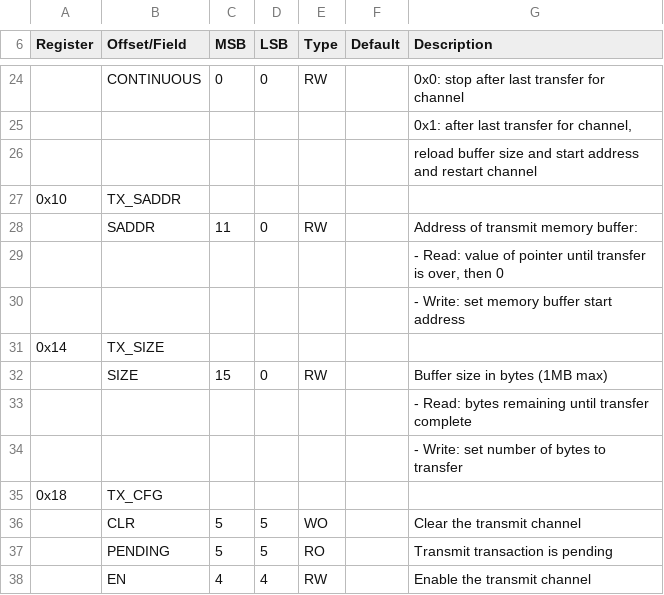
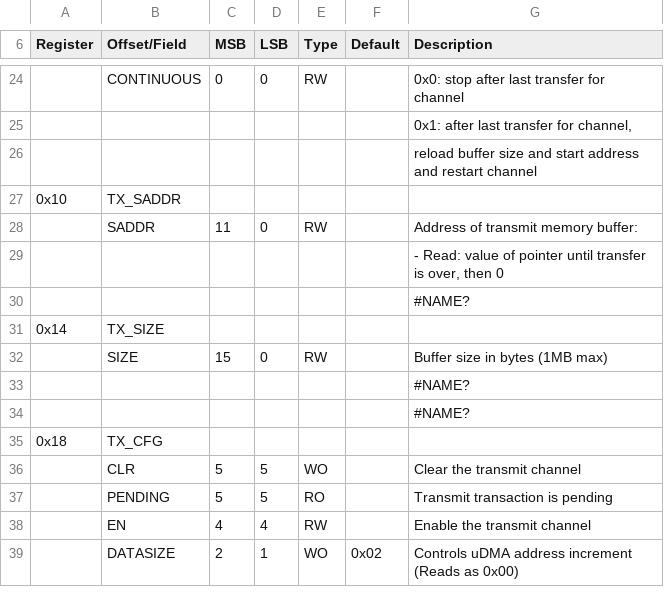
Before and after one commit to openhwgroup/core-v-mcu, a CSV file: rtl/udma/udma_sdio/data/udma_sdio_reg_defs.csv, drawn as a sheet; only a part is shown, gaps mark what is left out; the shorter side is filled out with more unchanged rows.

```diff
--- a/rtl/udma/udma_sdio/data/udma_sdio_reg_defs.csv
+++ b/rtl/udma/udma_sdio/data/udma_sdio_reg_defs.csv
@@ -29,7 +29,7 @@ Register,Offset/Field,MSB,LSB,Type,Default,Description
 ,,,,,,"- Read: value of pointer until transfer is over, then 0"
-,,,,,,- Write: set memory buffer start address
+,,,,,,#NAME?
 0x14,TX_SIZE,,,,,
 ,SIZE,15,0,RW,,Buffer size in bytes (1MB max)
-,,,,,,- Read: bytes remaining until transfer complete
-,,,,,,- Write: set number of bytes to transfer
+,,,,,,#NAME?
+,,,,,,#NAME?
 0x18,TX_CFG,,,,,
```
Also changed, not shown: 2 other files.
